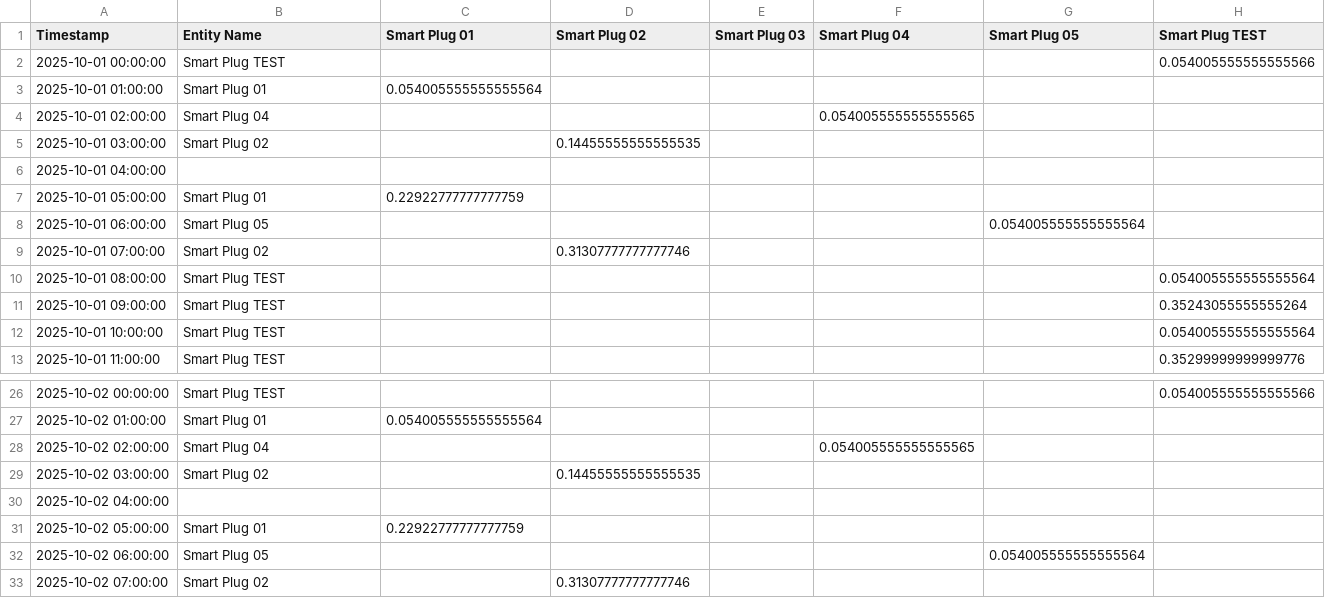
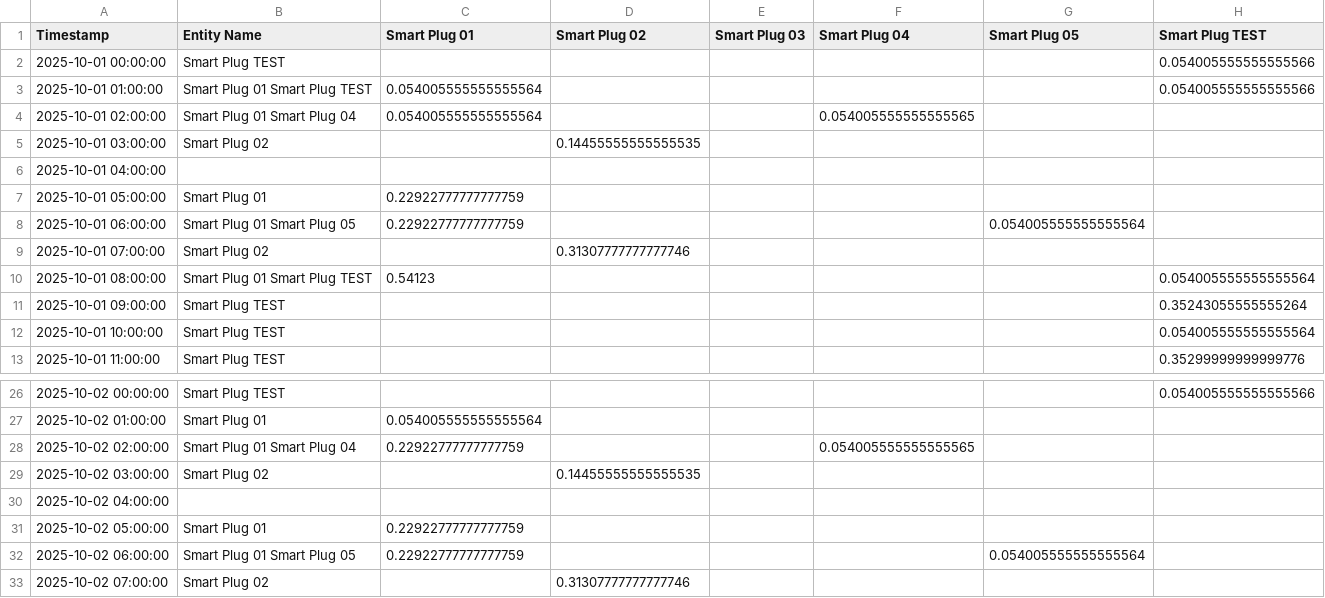
Before and after one commit to ptmace/EnergyFlexibilityForHome, a CSV file: data/consumption.csv, drawn as a sheet; only a part is shown, gaps mark what is left out.

Commit message:
Add missing data files

```diff
--- a/data/consumption.csv
+++ b/data/consumption.csv
@@ -2,4 +2,4 @@ Timestamp;Entity Name;Smart Plug 01;Smart Plug 02;Smart Plug 03;Smart Plug 04;Sm
 2025-10-01 00:00:00;Smart Plug TEST;;;;;;0.054005555555555566
-2025-10-01 01:00:00;Smart Plug 01;0.054005555555555564;;;;;
-2025-10-01 02:00:00;Smart Plug 04;;;;0.054005555555555565;;
+2025-10-01 01:00:00;Smart Plug 01 Smart Plug TEST;0.054005555555555564;;;;;0.054005555555555566
+2025-10-01 02:00:00;Smart Plug 01 Smart Plug 04;0.054005555555555564;;;0.054005555555555565;;
 2025-10-01 03:00:00;Smart Plug 02;;0.14455555555555535;;;;
@@ -7,5 +7,5 @@ Timestamp;Entity Name;Smart Plug 01;Smart Plug 02;Smart Plug 03;Smart Plug 04;Sm
 2025-10-01 05:00:00;Smart Plug 01;0.22922777777777759;;;;;
-2025-10-01 06:00:00;Smart Plug 05;;;;;0.054005555555555564;
+2025-10-01 06:00:00;Smart Plug 01 Smart Plug 05;0.22922777777777759;;;;0.054005555555555564;
 2025-10-01 07:00:00;Smart Plug 02;;0.31307777777777746;;;;
-2025-10-01 08:00:00;Smart Plug TEST;;;;;;0.054005555555555564
+2025-10-01 08:00:00;Smart Plug 01 Smart Plug TEST;0.54123;;;;;0.054005555555555564
 2025-10-01 09:00:00;Smart Plug TEST;;;;;;0.35243055555555264
@@ -27,3 +27,3 @@ Timestamp;Entity Name;Smart Plug 01;Smart Plug 02;Smart Plug 03;Smart Plug 04;Sm
 2025-10-02 01:00:00;Smart Plug 01;0.054005555555555564;;;;;
-2025-10-02 02:00:00;Smart Plug 04;;;;0.054005555555555565;;
+2025-10-02 02:00:00;Smart Plug 01 Smart Plug 04;0.22922777777777759;;;0.054005555555555565;;
 2025-10-02 03:00:00;Smart Plug 02;;0.14455555555555535;;;;
@@ -31,3 +31,3 @@ Timestamp;Entity Name;Smart Plug 01;Smart Plug 02;Smart Plug 03;Smart Plug 04;Sm
 2025-10-02 05:00:00;Smart Plug 01;0.22922777777777759;;;;;
-2025-10-02 06:00:00;Smart Plug 05;;;;;0.054005555555555564;
+2025-10-02 06:00:00;Smart Plug 01 Smart Plug 05;0.22922777777777759;;;;0.054005555555555564;
 2025-10-02 07:00:00;Smart Plug 02;;0.31307777777777746;;;;
```
Also changed, not shown: data/generation.csv, pareto_results.csv, 1 other file.
